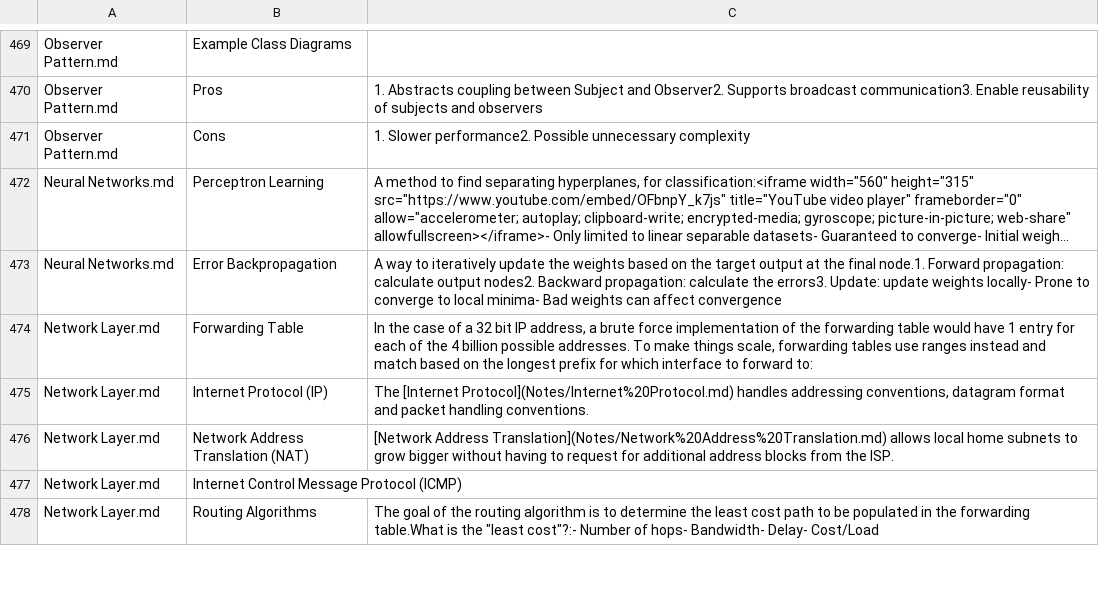
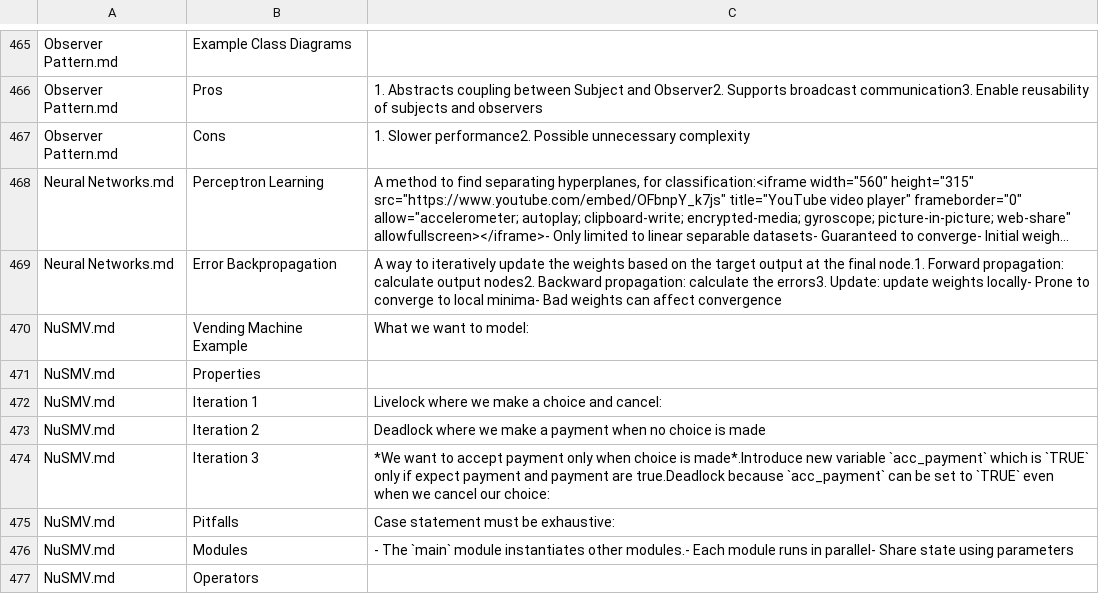
Before and after one commit to bbawj/note-vault, a CSV file: input.csv, drawn as a sheet; only a part is shown, gaps mark what is left out; the shorter side is filled out with more unchanged rows; long unchanged cells end in …; the diff covers the shown part only; the diff names each change by its address in the sheet, - before the commit and + after, or states it on an @@ line.

```diff
--- a/input.csv
+++ b/input.csv
+row 470: NuSMV.md | Vending Machine Example | What we want to model:
+row 471: NuSMV.md | Properties
+row 472: NuSMV.md | Iteration 1 | Livelock where we make a choice and cancel:
+row 473: NuSMV.md | Iteration 2 | Deadlock where we make a payment when no choice is made
+row 474: NuSMV.md | Iteration 3 | *We want to accept payment only when choice is made*.Introduce new variable `acc_payment` which is `TRUE` only if expect payment and payment are true.Deadlock because `acc_payment` can be set to `TRUE` even when we cancel our choice:
+row 475: NuSMV.md | Pitfalls | Case statement must be exhaustive:
+row 476: NuSMV.md | Modules | - The `main` module instantiates other modules.- Each module runs in parallel- Share state using parameters
+row 477: NuSMV.md | Operators
```
Also changed, not shown: 22 added rows, 3 removed rows, 47 moved rows and 4 edited cells elsewhere in this file, 35 other files.
